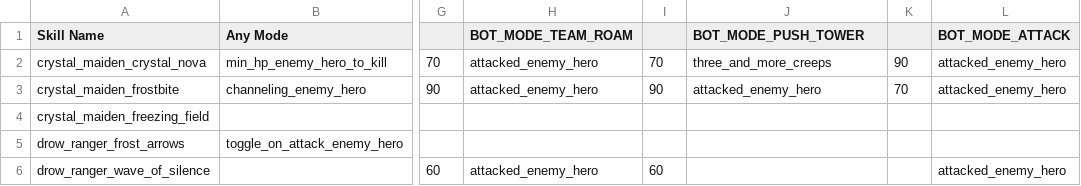
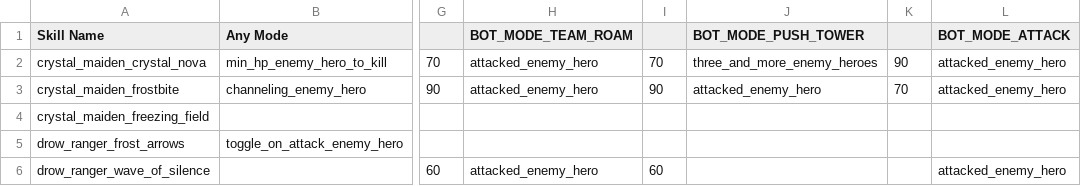
Before and after one commit to ellysh/dota2-combo-bots, a CSV file: generator/database/csv/skill_usage.csv, drawn as a sheet; only a part is shown, gaps mark what is left out; the diff names each change by its address in the sheet, - before the commit and + after, or states it on an @@ line.

Commit message:
Minor fix in the CM skills usage

```diff
--- a/generator/database/csv/skill_usage.csv
+++ b/generator/database/csv/skill_usage.csv
-J2 (BOT_MODE_PUSH_TOWER): three_and_more_creeps
+J2 (BOT_MODE_PUSH_TOWER): three_and_more_enemy_heroes
```
Also changed, not shown: 2 other files.
